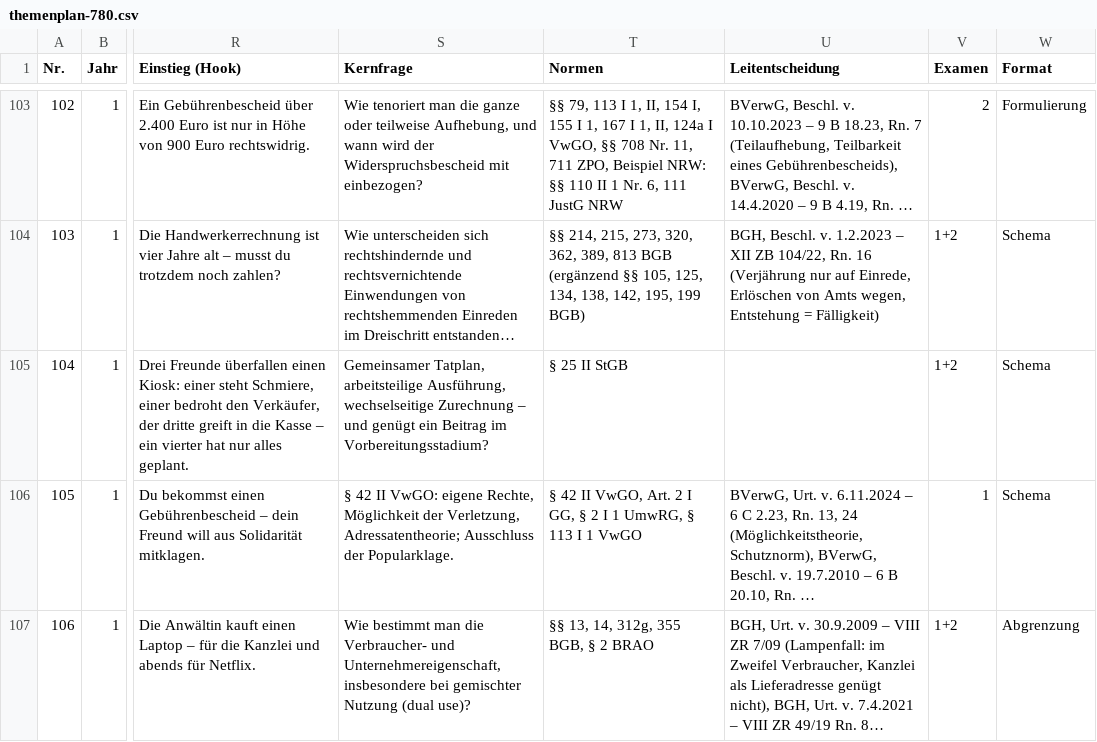
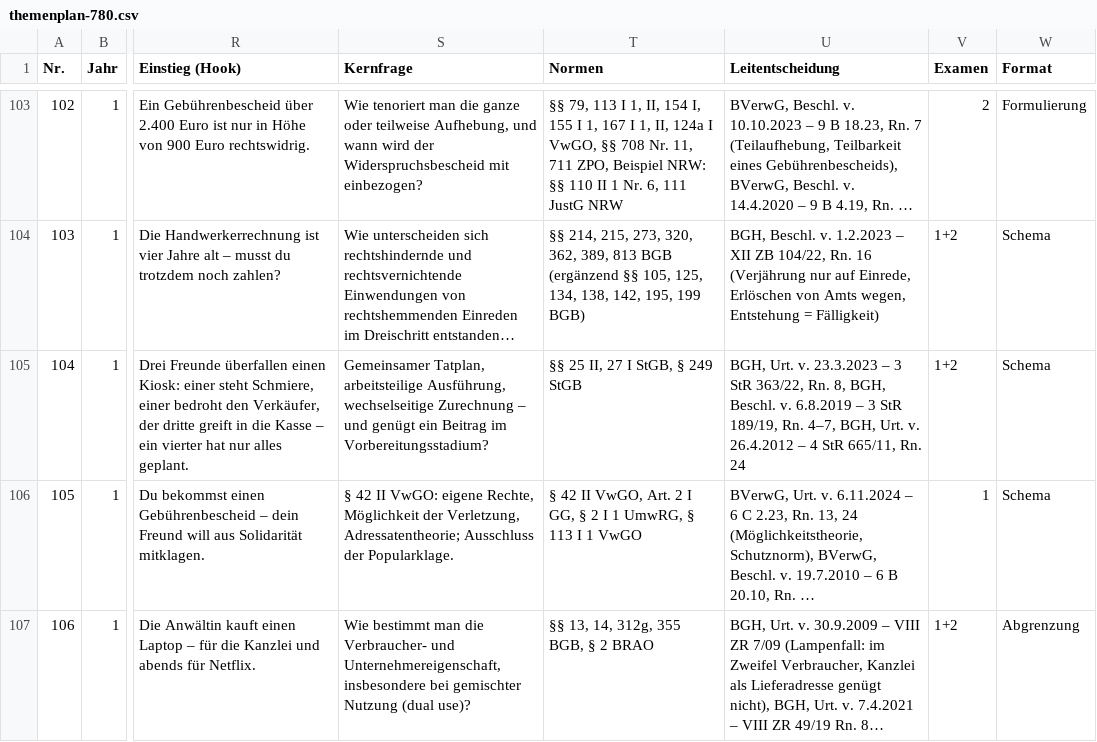
Before and after one commit to Ccan-devoloper/herrjurist, a CSV file: youtube/themenplanung/themenplan-780.csv, drawn as a sheet; only a part is shown, gaps mark what is left out; long unchanged cells end in …; the diff names each change by its address in the sheet, - before the commit and + after, or states it on an @@ line.

```diff
--- a/youtube/themenplanung/themenplan-780.csv
+++ b/youtube/themenplanung/themenplan-780.csv
-T105 (Normen): § 25 II StGB
+T105 (Normen): §§ 25 II, 27 I StGB, § 249 StGB
-U105 (Leitentscheidung): (empty)
+U105 (Leitentscheidung): BGH, Urt. v. 23.3.2023 – 3 StR 363/22, Rn. 8, BGH, Beschl. v. 6.8.2019 – 3 StR 189/19, Rn. 4–7, BGH, Urt. v. 26.4.2012 – 4 StR 665/11, Rn. 24
```
Also changed, not shown: 1 other file.
